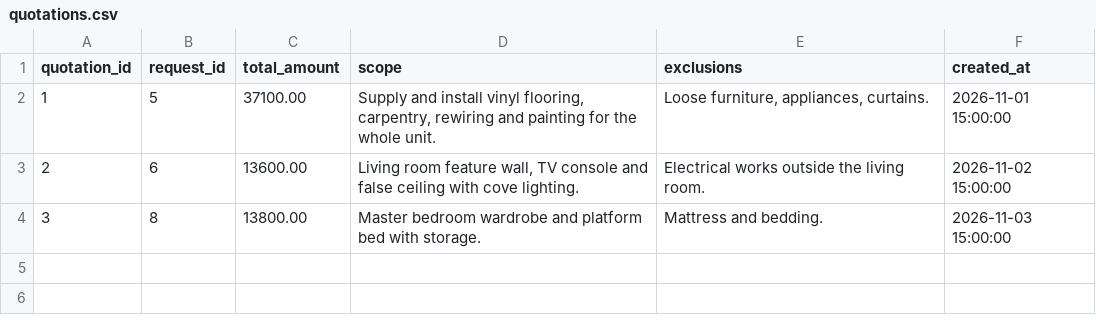
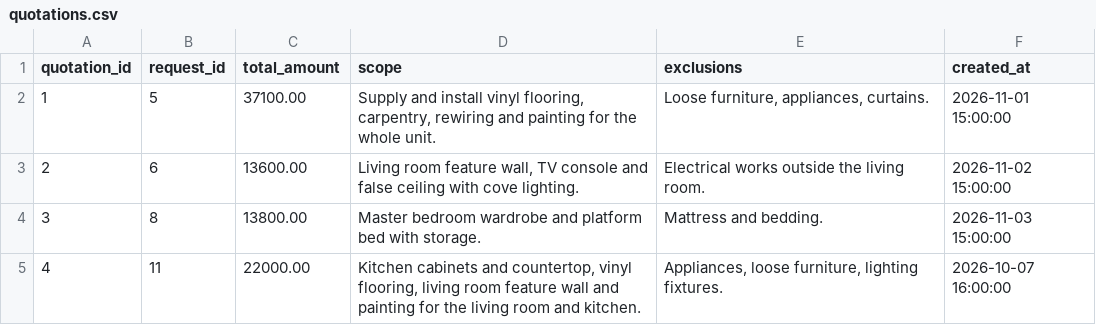
Before and after one commit to ChanZhiYuanUOW/CSIT-314-Group-Assignment, a CSV file: process_service_requests/data/quotations.csv, drawn as a sheet; the diff names each change by its address in the sheet, - before the commit and + after, or states it on an @@ line.

Commit message:
Add missing service request #11 and its quotation for completed renovation #4

```diff
--- a/process_service_requests/data/quotations.csv
+++ b/process_service_requests/data/quotations.csv
+row 5: 4 | 11 | 22000.00 | Kitchen cabinets and countertop, vinyl flooring, living room feature wall and painting for the living room and kitchen. | Appliances, loose furniture, lighting fixtures. | 2026-10-07 16:00:00
```
Also changed, not shown: process_service_requests/data/quotation_items.csv, process_service_requests/data/service_requests.csv.
